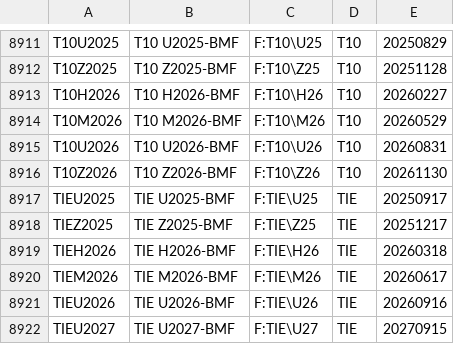
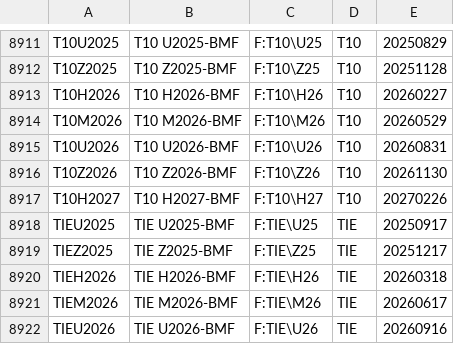
Before and after one commit to tradingview-dev/idc-expchains, a CSV file: expchains/bovespa_2_futures.csv, drawn as a sheet; only a part is shown, gaps mark what is left out; the shorter side is filled out with more unchanged rows; the diff names each change by its address in the sheet, - before the commit and + after, or states it on an @@ line.

```diff
--- a/expchains/bovespa_2_futures.csv
+++ b/expchains/bovespa_2_futures.csv
+row 8917: T10H2027 | T10 H2027-BMF | F:T10\H27 | T10 | 20270226
```
Also changed, not shown: expchains/eex_power_week_futures.csv, expchains/eex_power_weekend_futures.csv.
